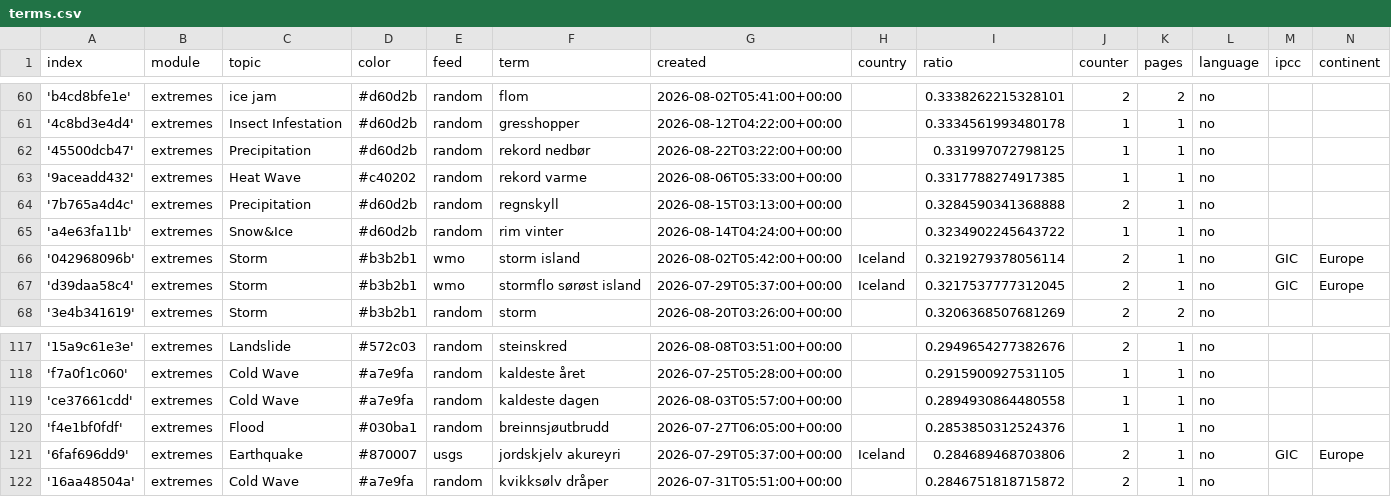
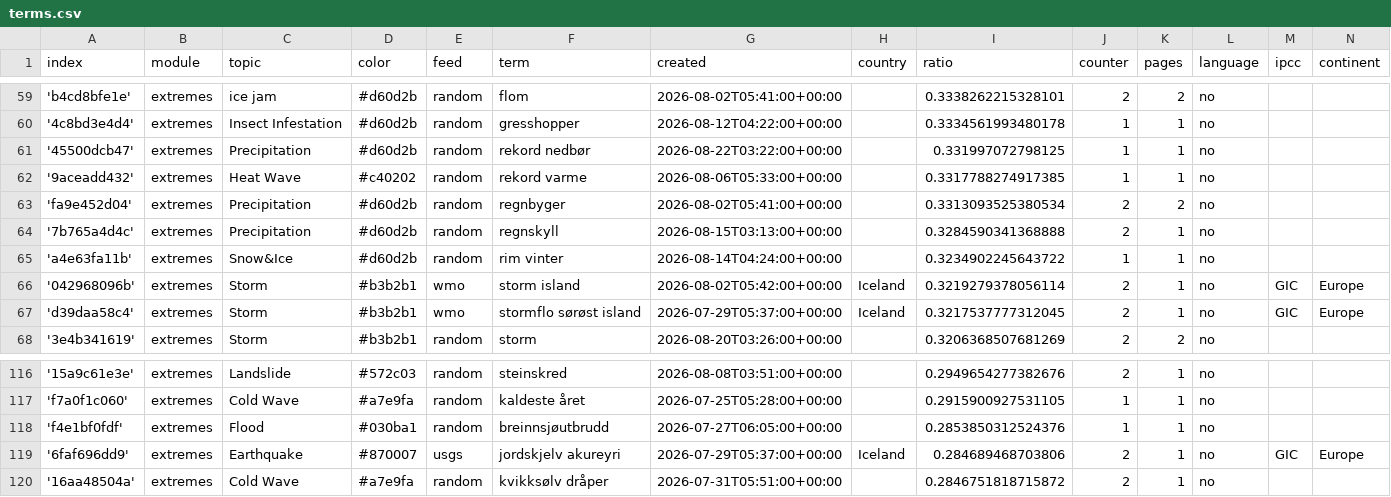
Before and after one commit to sonjanews/norwegianExtreme, a CSV file: terms.csv, drawn as a sheet; only a part is shown, gaps mark what is left out; removed rows and columns are numbered as before the commit, all else as after; the diff covers the shown part only; the diff names each change by its address in the sheet, - before the commit and + after, or states it on an @@ line.

```diff
--- a/terms.csv
+++ b/terms.csv
+row 63: 'fa9e452d04' | extremes | Precipitation | #d60d2b | random | regnbyger | 2026-08-02T05:41:00+00:00 |  | 0.3313093525380534 | 2 | 2 | no
-row 119: 'ce37661cdd' | extremes | Cold Wave | #a7e9fa | random | kaldeste dagen | 2026-08-03T05:57:00+00:00 |  | 0.2894930864480558 | 1 | 1 | no
```
Also changed, not shown: 3 added rows and 3 removed rows elsewhere in this file, 2 other files.
